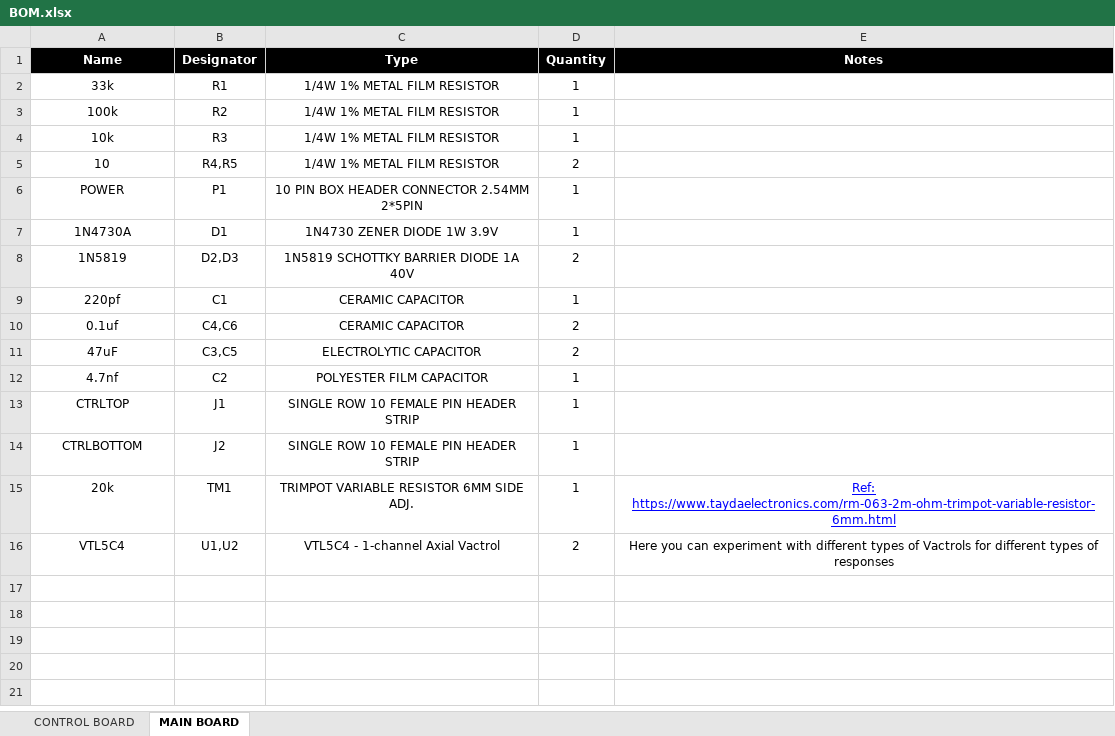
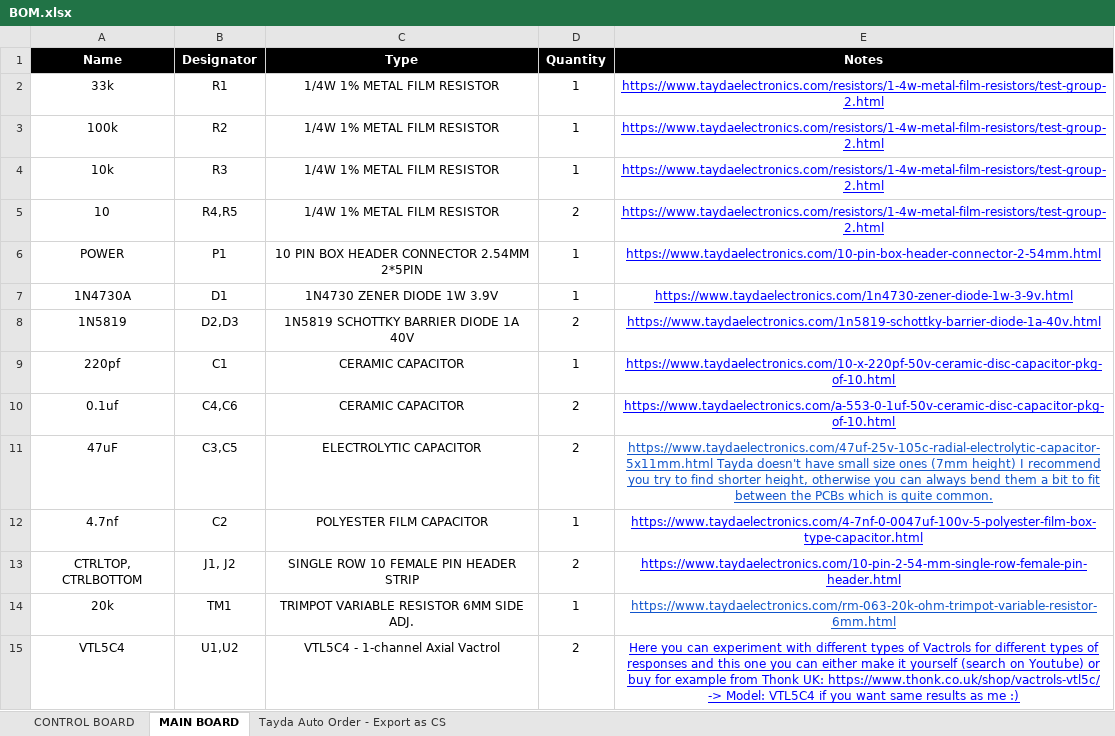
Before and after one commit to musicdevghost/eurorack, an Excel workbook: KRA PAO - RESONANT LOW PASS GATE/BOM.xlsx, sheet MAIN BOARD, drawn as a sheet; values as stored, in another font and other column widths than the file's, no borders; charts and pictures not drawn; removed rows and columns are numbered as before the commit, all else as after; the diff names each change by its address in the sheet, - before the commit and + after, or states it on an @@ line.

```diff
--- a/KRA PAO - RESONANT LOW PASS GATE/BOM.xlsx (sheet MAIN BOARD)
+++ b/KRA PAO - RESONANT LOW PASS GATE/BOM.xlsx (sheet MAIN BOARD)
+sheet tab: Tayda Auto Order - Export as CS
-E2:E5 (Notes): (empty)
+E2:E5 (Notes): https://www.taydaelectronics.com/resistors/1-4w-metal-film-resistors/test-group-2.html
-E6 (Notes): (empty)
+E6 (Notes): https://www.taydaelectronics.com/10-pin-box-header-connector-2-54mm.html
-E7 (Notes): (empty)
+E7 (Notes): https://www.taydaelectronics.com/1n4730-zener-diode-1w-3-9v.html
-E8 (Notes): (empty)
+E8 (Notes): https://www.taydaelectronics.com/1n5819-schottky-barrier-diode-1a-40v.html
-E9 (Notes): (empty)
+E9 (Notes): https://www.taydaelectronics.com/10-x-220pf-50v-ceramic-disc-capacitor-pkg-of-10.html
-E10 (Notes): (empty)
+E10 (Notes): https://www.taydaelectronics.com/a-553-0-1uf-50v-ceramic-disc-capacitor-pkg-of-10.html
-E11 (Notes): (empty)
+E11 (Notes): https://www.taydaelectronics.com/47uf-25v-105c-radial-electrolytic-capacitor-5x11mm.html Tayda doesn't have small size ones (7mm height) I recommend you try to find shorter height, otherwise you can always bend them a bit to fit between the PCBs which is quite common.
-E12 (Notes): (empty)
+E12 (Notes): https://www.taydaelectronics.com/4-7nf-0-0047uf-100v-5-polyester-film-box-type-capacitor.html
-row 13: CTRLTOP | J1 | SINGLE ROW 10 FEMALE PIN HEADER STRIP | 1
-row 14: CTRLBOTTOM | J2 | SINGLE ROW 10 FEMALE PIN HEADER STRIP | 1
+row 13: CTRLTOP, CTRLBOTTOM | J1, J2 | SINGLE ROW 10 FEMALE PIN HEADER STRIP | 2 | https://www.taydaelectronics.com/10-pin-2-54-mm-single-row-female-pin-header.html
-E14 (Notes): Ref: https://www.taydaelectronics.com/rm-063-2m-ohm-trimpot-variable-resistor-6mm.html
+E14 (Notes): https://www.taydaelectronics.com/rm-063-20k-ohm-trimpot-variable-resistor-6mm.html
-E14 text colour: #0000FF
+E14 text colour: #1155CC
-E15 (Notes): …of responses
+E15 (Notes): …of responses and this one you can either make it yourself (search on Youtube) or buy for example from Thonk UK: https://www.thonk.co.uk/shop/vactrols-vtl5c/ -> Model: VTL5C4 if you want same results as me :)
@@ E15 underline: off → on, text colour: black → #0000FF @@
```
Also changed, not shown: sheet CONTROL BOARD, charts or pictures, TOM YUM - VCO/BOM.xlsx, 2 other files.
